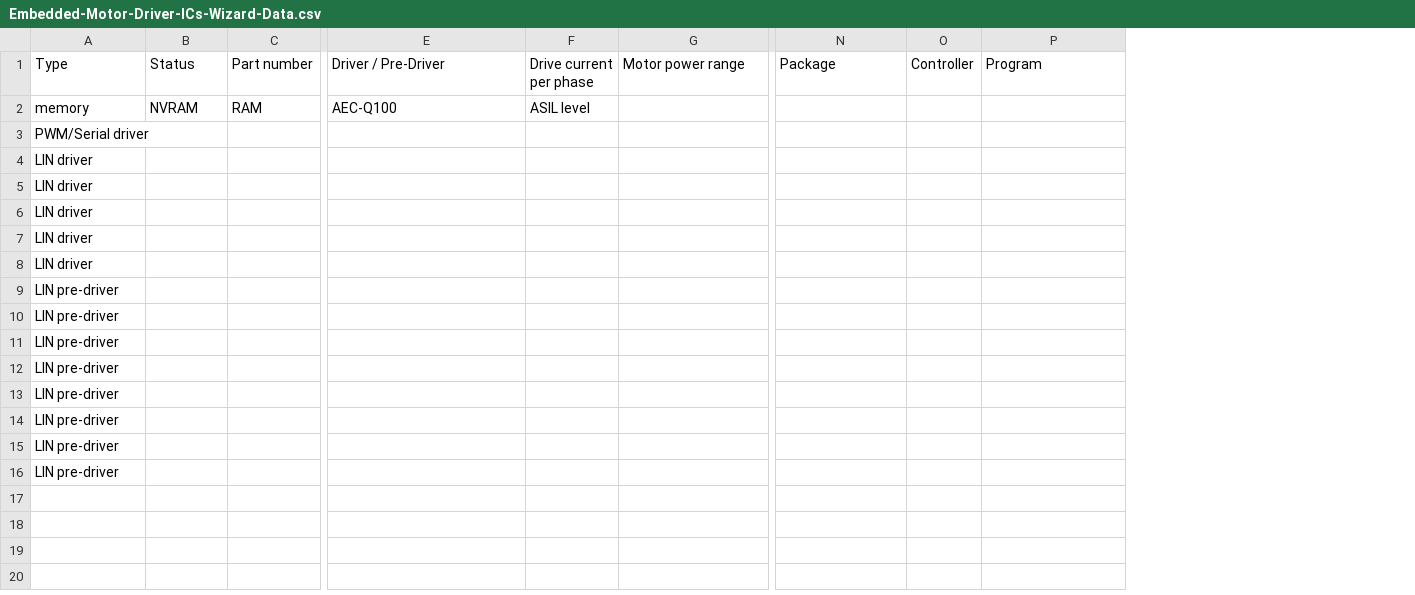
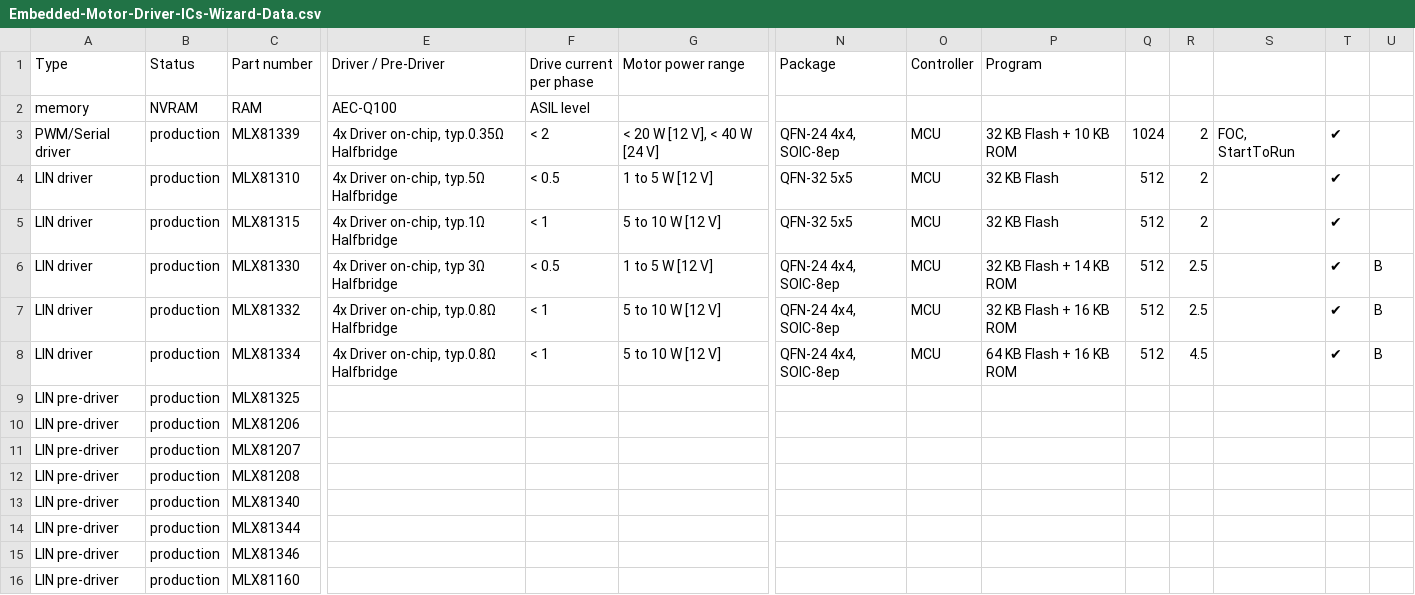
Before and after one commit to MelexisBC/Wizard--Embedded-Motor-Driver-ICs-Data, a CSV file: Embedded-Motor-Driver-ICs-Wizard-Data.csv, drawn as a sheet; only a part is shown, gaps mark what is left out; removed rows and columns are numbered as before the commit, all else as after; rows hold the shown columns only; the diff names each change by its address in the sheet, - before the commit and + after, or states it on an @@ line.

Commit message:
Wizard - Embedded motor driver ICs - Google sheet updated

```diff
--- a/Embedded-Motor-Driver-ICs-Wizard-Data.csv
+++ b/Embedded-Motor-Driver-ICs-Wizard-Data.csv
+column Q, empty
+column R, empty
+column S, empty
+column T, empty
+column U, empty
-row 3: PWM/Serial driver
-row 4: LIN driver
-row 5: LIN driver
-row 6: LIN driver
-row 7: LIN driver
-row 8: LIN driver
+row 3: PWM/Serial driver | production | MLX81339 | 4x Driver on-chip, typ.0.35Ω Halfbridge | < 2 | < 20 W [12 V], < 40 W [24 V] | QFN-24 4x4, SOIC-8ep | MCU | 32 KB Flash + 10 KB ROM | 1024 | 2 | FOC, StartToRun | ✔
+row 4: LIN driver | production | MLX81310 | 4x Driver on-chip, typ.5Ω Halfbridge | < 0.5 | 1 to 5 W [12 V] | QFN-32 5x5 | MCU | 32 KB Flash | 512 | 2 |  | ✔
+row 5: LIN driver | production | MLX81315 | 4x Driver on-chip, typ.1Ω Halfbridge | < 1 | 5 to 10 W [12 V] | QFN-32 5x5 | MCU | 32 KB Flash | 512 | 2 |  | ✔
+row 6: LIN driver | production | MLX81330 | 4x Driver on-chip, typ 3Ω Halfbridge | < 0.5 | 1 to 5 W [12 V] | QFN-24 4x4, SOIC-8ep | MCU | 32 KB Flash + 14 KB ROM | 512 | 2.5 |  | ✔ | B
+row 7: LIN driver | production | MLX81332 | 4x Driver on-chip, typ.0.8Ω Halfbridge | < 1 | 5 to 10 W [12 V] | QFN-24 4x4, SOIC-8ep | MCU | 32 KB Flash + 16 KB ROM | 512 | 2.5 |  | ✔ | B
+row 8: LIN driver | production | MLX81334 | 4x Driver on-chip, typ.0.8Ω Halfbridge | < 1 | 5 to 10 W [12 V] | QFN-24 4x4, SOIC-8ep | MCU | 64 KB Flash + 16 KB ROM | 512 | 4.5 |  | ✔ | B
-B9:B16 (Status): (empty)
+B9:B16 (Status): production
-C9 (Part number): (empty)
+C9 (Part number): MLX81325
-C10 (Part number): (empty)
+C10 (Part number): MLX81206
-C11 (Part number): (empty)
+C11 (Part number): MLX81207
-C12 (Part number): (empty)
+C12 (Part number): MLX81208
-C13 (Part number): (empty)
+C13 (Part number): MLX81340
-C14 (Part number): (empty)
+C14 (Part number): MLX81344
-C15 (Part number): (empty)
+C15 (Part number): MLX81346
-C16 (Part number): (empty)
+C16 (Part number): MLX81160
```
